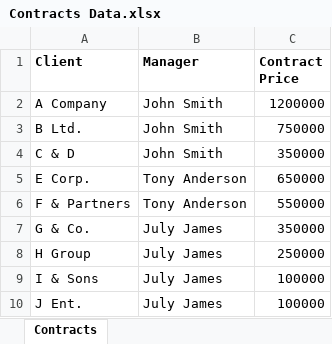
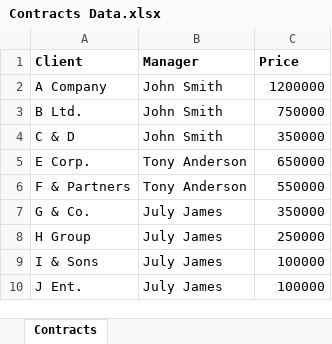
Before and after one commit to groupdocs-assembly/GroupDocs.Assembly-for-.NET, an Excel workbook: Examples/Data/Data Sources/Excel DataSource/Contracts Data.xlsx, sheet Contracts, drawn as a sheet; values as stored, in another font and other column widths than the file's, no borders; the diff names each change by its address in the sheet, - before the commit and + after, or states it on an @@ line.

```diff
--- a/Examples/Data/Data Sources/Excel DataSource/Contracts Data.xlsx (sheet Contracts)
+++ b/Examples/Data/Data Sources/Excel DataSource/Contracts Data.xlsx (sheet Contracts)
-C1: Contract Price
+C1: Price
```
Also changed, not shown: 8 other files.
